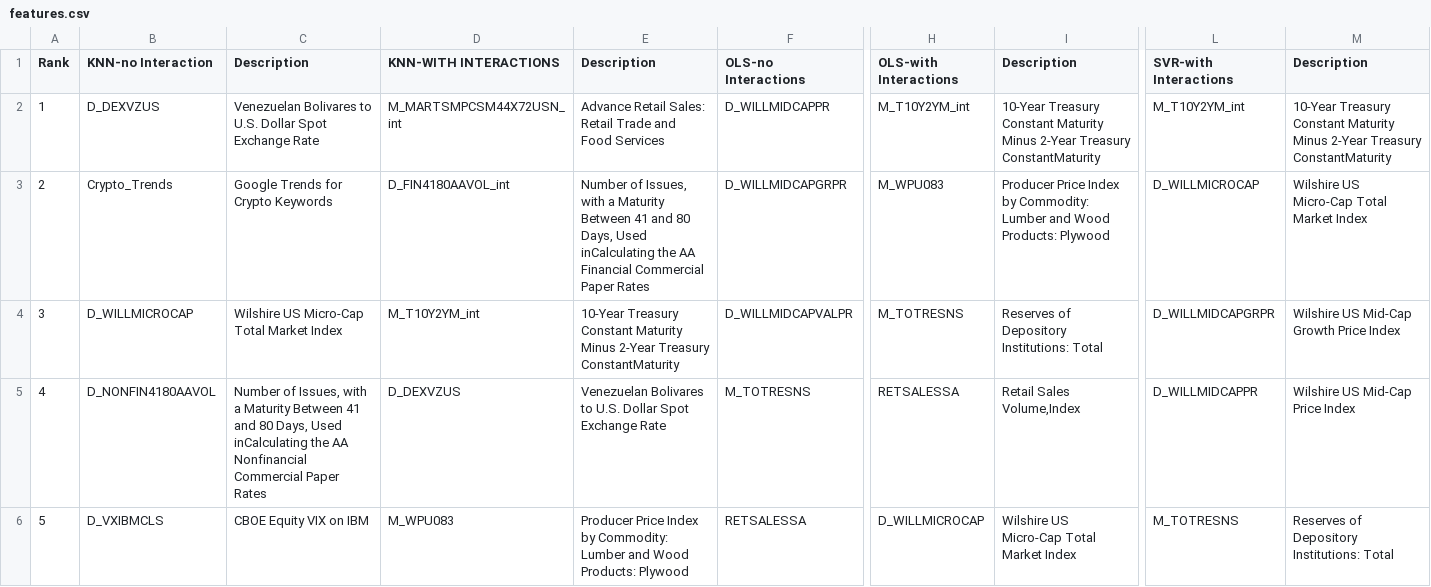
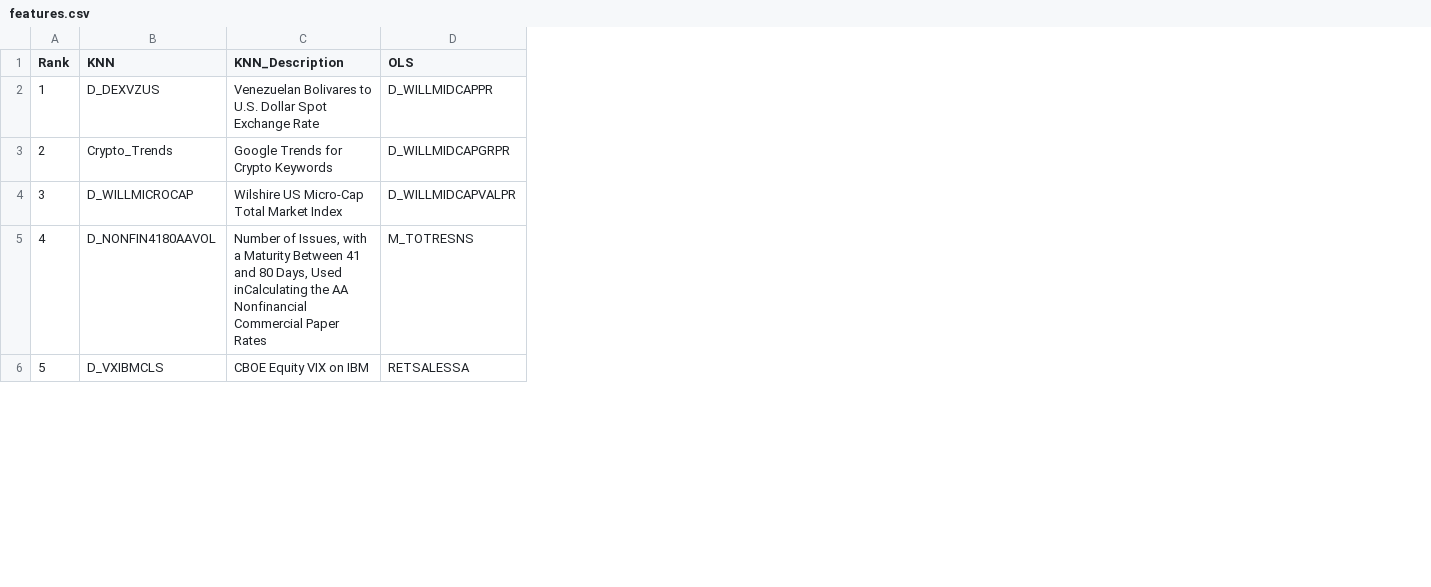
Before and after one commit to kollerbud/btc_project, a CSV file: src/app/features.csv, drawn as a sheet; only a part is shown, gaps mark what is left out; removed rows and columns are numbered as before the commit, all else as after; the diff covers the shown part only; the diff names each change by its address in the sheet, - before the commit and + after, or states it on an @@ line.

Commit message:
change line chart and make feature tables

```diff
--- a/src/app/features.csv
+++ b/src/app/features.csv
-column D (KNN-WITH INTERACTIONS), rows 2-6: M_MARTSMPCSM44X72USN_int | D_FIN4180AAVOL_int | M_T10Y2YM_int | D_DEXVZUS | M_WPU083
-column E (Description), rows 2-6: Advance Retail Sales: Retail Trade and Food Services | Number of Issues, with a Maturity Between 41 and 80 Days, Used inCalculating the AA Financial Commercial Paper Rates | 10-Year Treasury Constant Maturity Minus 2-Year Treasury ConstantMaturity | Venezuelan Bolivares to U.S. Dollar Spot Exchange Rate | Producer Price Index by Commodity: Lumber and Wood Products: Plywood
-column H (OLS-with Interactions), rows 2-6: M_T10Y2YM_int | M_WPU083 | M_TOTRESNS | RETSALESSA | D_WILLMICROCAP
-column I (Description), rows 2-6: 10-Year Treasury Constant Maturity Minus 2-Year Treasury ConstantMaturity | Producer Price Index by Commodity: Lumber and Wood Products: Plywood | Reserves of Depository Institutions: Total | Retail Sales Volume,Index | Wilshire US Micro-Cap Total Market Index
-column L (SVR-with Interactions), rows 2-6: M_T10Y2YM_int | D_WILLMICROCAP | D_WILLMIDCAPGRPR | D_WILLMIDCAPPR | M_TOTRESNS
-column M (Description), rows 2-6: 10-Year Treasury Constant Maturity Minus 2-Year Treasury ConstantMaturity | Wilshire US Micro-Cap Total Market Index | Wilshire US Mid-Cap Growth Price Index | Wilshire US Mid-Cap Price Index | Reserves of Depository Institutions: Total
-B1: KNN-no Interaction
+B1: KNN
-C1: Description
+C1: KNN_Description
-D1: OLS-no Interactions
+D1: OLS
```
Also changed, not shown: 6 edited cells elsewhere in this file, src/app/predictions.csv, 1 other file.
